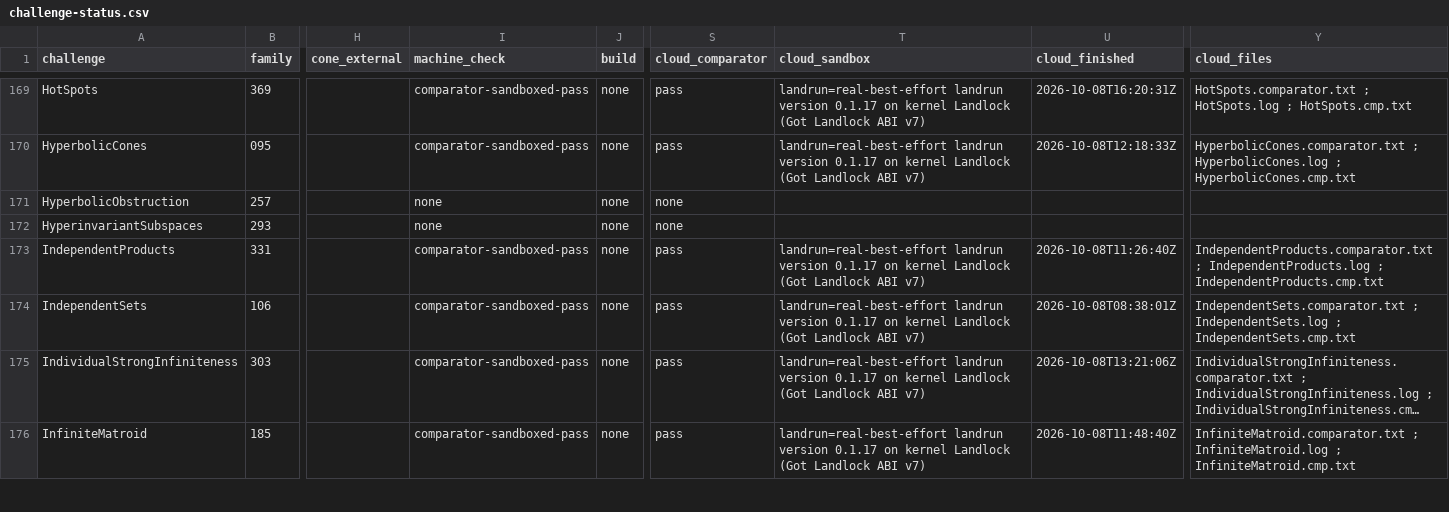
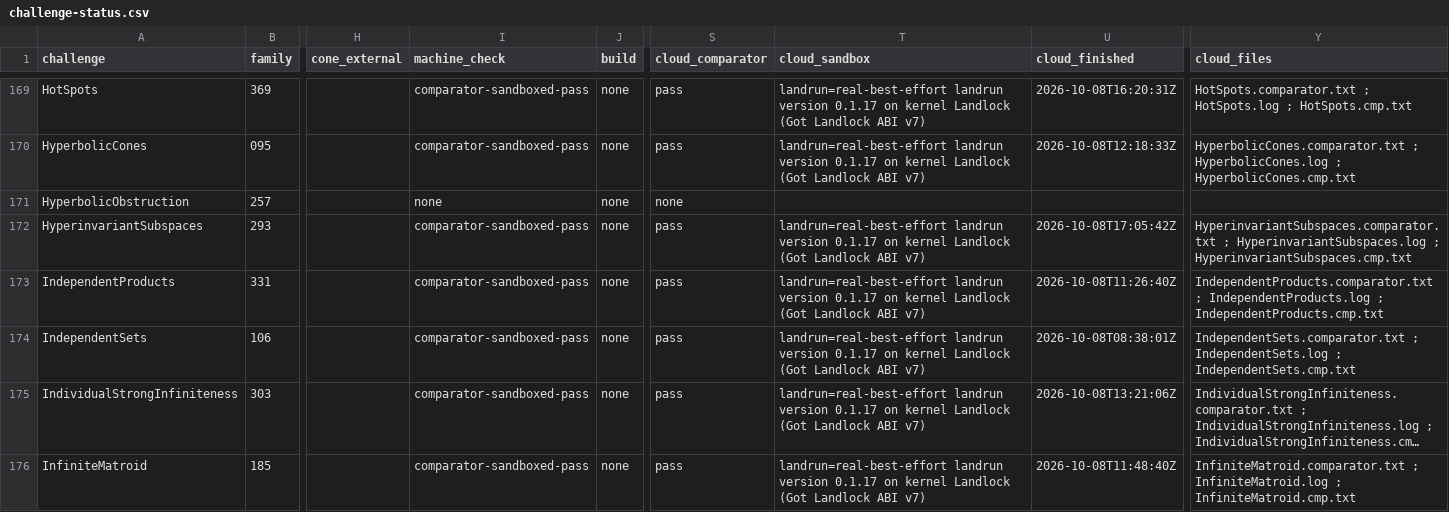
Before and after one commit to mathvet/mathvet, a CSV file: reviews/openai-math/challenge-status.csv, drawn as a sheet; only a part is shown, gaps mark what is left out; long unchanged cells end in …; the diff names each change by its address in the sheet, - before the commit and + after, or states it on an @@ line.

```diff
--- a/reviews/openai-math/challenge-status.csv
+++ b/reviews/openai-math/challenge-status.csv
-I172 (machine_check): none
+I172 (machine_check): comparator-sandboxed-pass
-S172 (cloud_comparator): none
+S172 (cloud_comparator): pass
-T172 (cloud_sandbox): (empty)
+T172 (cloud_sandbox): landrun=real-best-effort landrun version 0.1.17 on kernel Landlock (Got Landlock ABI v7)
-U172 (cloud_finished): (empty)
+U172 (cloud_finished): 2026-10-08T17:05:42Z
-Y172 (cloud_files): (empty)
+Y172 (cloud_files): HyperinvariantSubspaces.comparator.txt ; HyperinvariantSubspaces.log ; HyperinvariantSubspaces.cmp.txt
```
Also changed, not shown: 18 other files.
